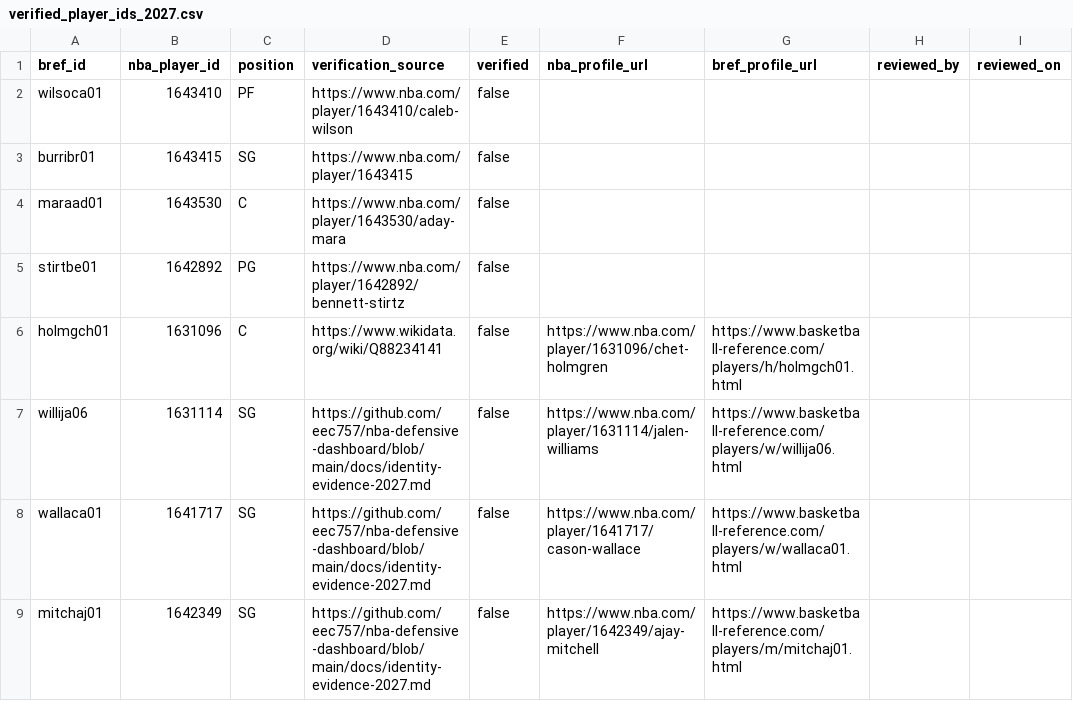
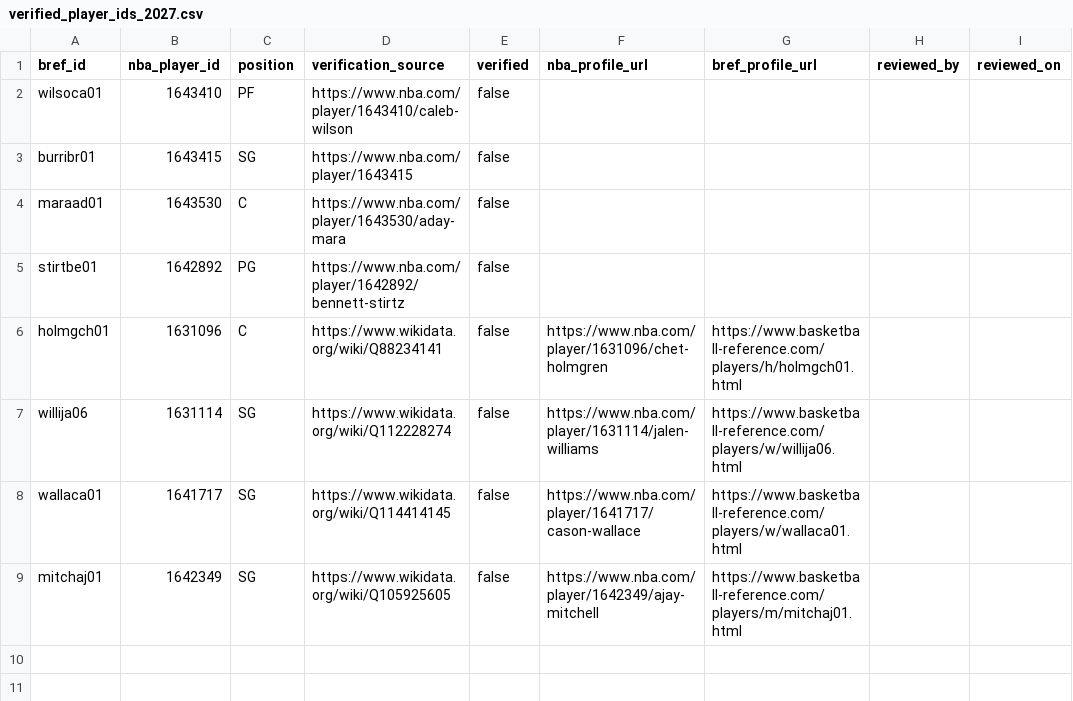
Before and after one commit to eec757/nba-defensive-dashboard, a CSV file: data/verified_player_ids_2027.csv, drawn as a sheet; only a part is shown; the diff names each change by its address in the sheet, - before the commit and + after, or states it on an @@ line.

Commit message:
Stage Wikidata cross-provider identity references for remaining OKC players without approvals

```diff
--- a/data/verified_player_ids_2027.csv
+++ b/data/verified_player_ids_2027.csv
-D7 (verification_source): https://github.com/eec757/nba-defensive-dashboard/blob/main/docs/identity-evidence-2027.md
+D7 (verification_source): https://www.wikidata.org/wiki/Q112228274
-D8 (verification_source): https://github.com/eec757/nba-defensive-dashboard/blob/main/docs/identity-evidence-2027.md
+D8 (verification_source): https://www.wikidata.org/wiki/Q114414145
-D9 (verification_source): https://github.com/eec757/nba-defensive-dashboard/blob/main/docs/identity-evidence-2027.md
+D9 (verification_source): https://www.wikidata.org/wiki/Q105925605
```
